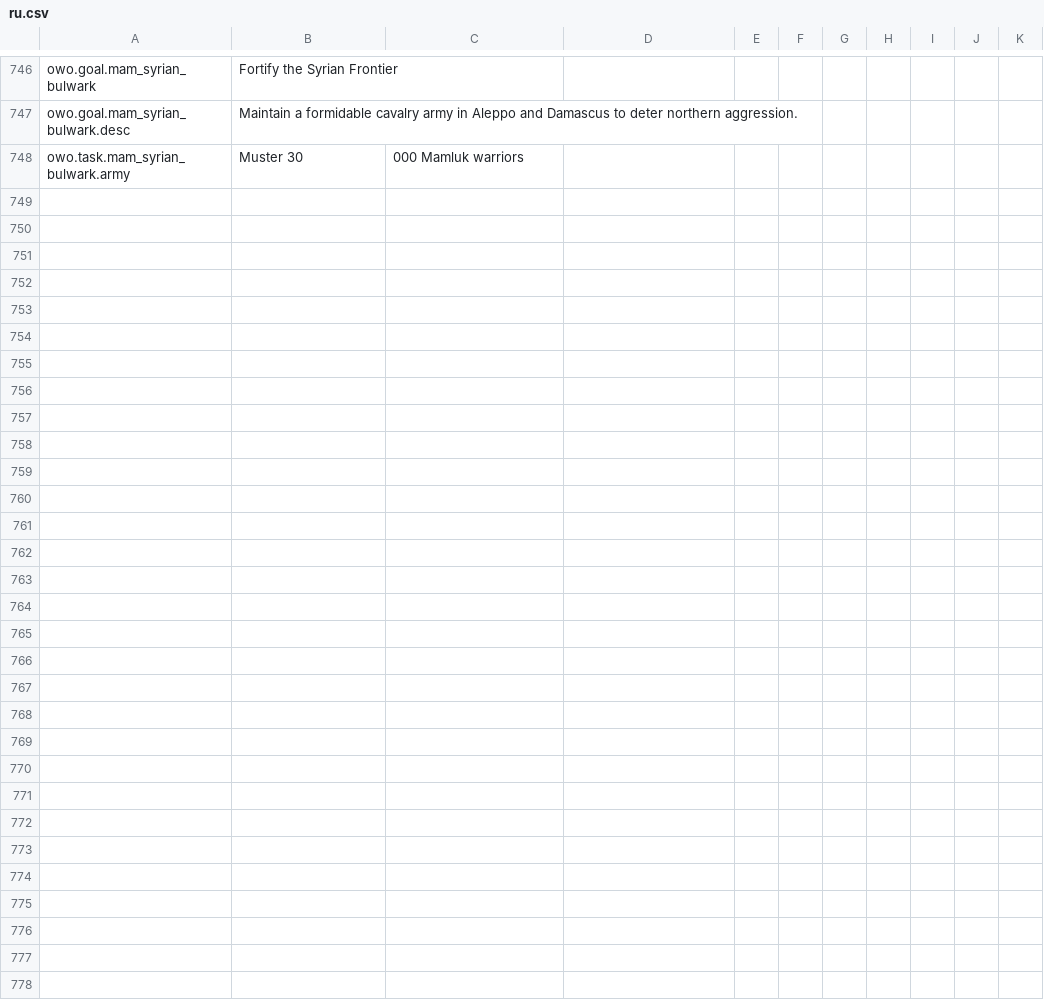
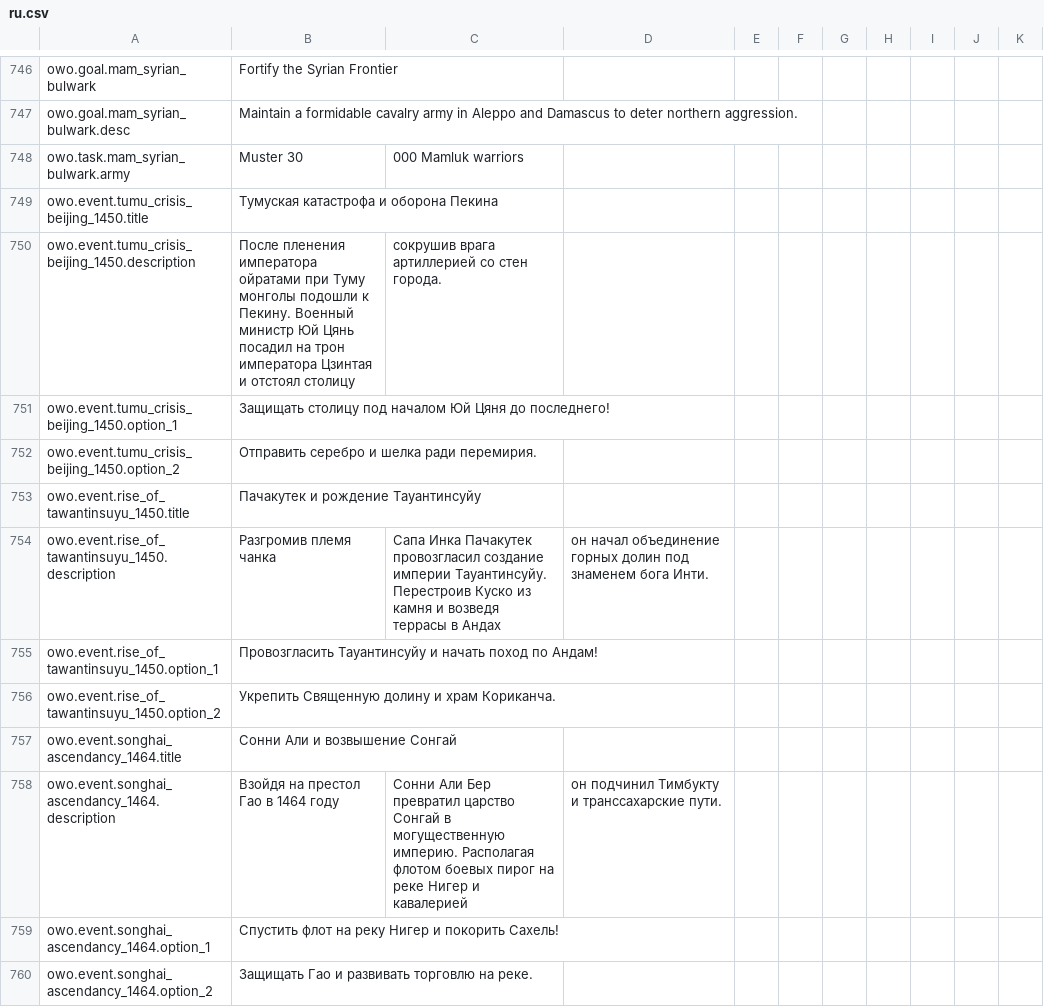
Before and after one commit to Dorlion-Interactive/Global-Protocol-Old-World-Order-Mod, a CSV file: Content/localization/ru.csv, drawn as a sheet; only a part is shown, gaps mark what is left out.

Commit message:
feat(events): add worldwide narrative events for Ming, Inca, and Songhai with period artwork and 13-locale translations

```diff
--- a/Content/localization/ru.csv
+++ b/Content/localization/ru.csv
@@ -748 +748,13 @@ owo.goal.mam_syrian_bulwark.desc,Maintain a formidable cavalry army in Aleppo an
 owo.task.mam_syrian_bulwark.army,Muster 30,000 Mamluk warriors
+owo.event.tumu_crisis_beijing_1450.title,Тумуская катастрофа и оборона Пекина
+owo.event.tumu_crisis_beijing_1450.description,После пленения императора ойратами при Туму монголы подошли к Пекину. Военный министр Юй Цянь посадил на трон императора Цзинтая и отстоял столицу, сокрушив врага артиллерией со стен города.
+owo.event.tumu_crisis_beijing_1450.option_1,Защищать столицу под началом Юй Цяня до последнего!
+owo.event.tumu_crisis_beijing_1450.option_2,Отправить серебро и шелка ради перемирия.
+owo.event.rise_of_tawantinsuyu_1450.title,Пачакутек и рождение Тауантинсуйу
+owo.event.rise_of_tawantinsuyu_1450.description,Разгромив племя чанка, Сапа Инка Пачакутек провозгласил создание империи Тауантинсуйу. Перестроив Куско из камня и возведя террасы в Андах, он начал объединение горных долин под знаменем бога Инти.
+owo.event.rise_of_tawantinsuyu_1450.option_1,Провозгласить Тауантинсуйу и начать поход по Андам!
+owo.event.rise_of_tawantinsuyu_1450.option_2,Укрепить Священную долину и храм Кориканча.
+owo.event.songhai_ascendancy_1464.title,Сонни Али и возвышение Сонгай
+owo.event.songhai_ascendancy_1464.description,Взойдя на престол Гао в 1464 году, Сонни Али Бер превратил царство Сонгай в могущественную империю. Располагая флотом боевых пирог на реке Нигер и кавалерией, он подчинил Тимбукту и транссахарские пути.
+owo.event.songhai_ascendancy_1464.option_1,Спустить флот на реку Нигер и покорить Сахель!
+owo.event.songhai_ascendancy_1464.option_2,Защищать Гао и развивать торговлю на реке.
```
Also changed, not shown: Content/localization/en.csv, Content/localization/es-419.csv, 15 other files.
